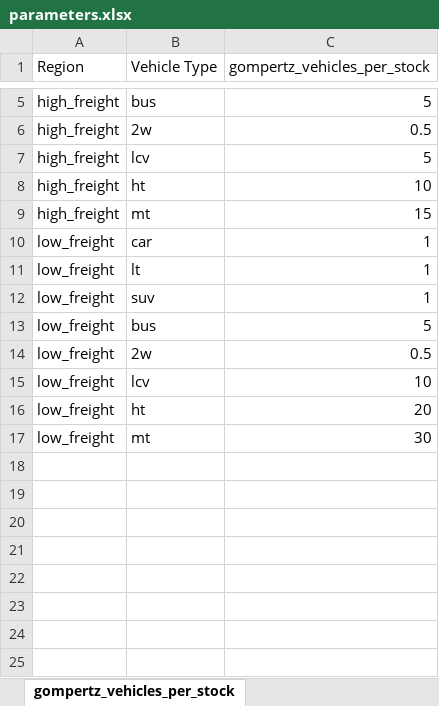
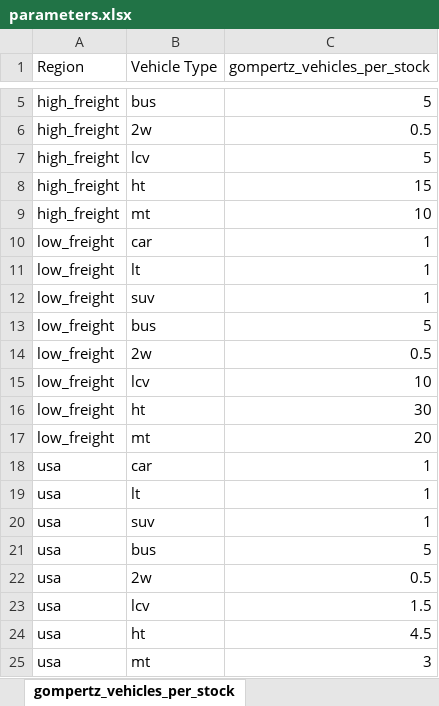
Before and after one commit to asia-pacific-energy-research-centre/transport_model_9th_edition, an Excel workbook: input_data/parameters.xlsx, sheet gompertz_vehicles_per_stock, drawn as a sheet; only a part is shown, gaps mark what is left out; values as stored, in another font and other column widths than the file's, no borders; charts and pictures not drawn; the diff names each change by its address in the sheet, - before the commit and + after, or states it on an @@ line.

```diff
--- a/input_data/parameters.xlsx (sheet gompertz_vehicles_per_stock)
+++ b/input_data/parameters.xlsx (sheet gompertz_vehicles_per_stock)
-C8 (gompertz_vehicles_per_stock): 10
+C8 (gompertz_vehicles_per_stock): 15
-C9 (gompertz_vehicles_per_stock): 15
+C9 (gompertz_vehicles_per_stock): 10
-C16 (gompertz_vehicles_per_stock): 20
+C16 (gompertz_vehicles_per_stock): 30
-C17 (gompertz_vehicles_per_stock): 30
+C17 (gompertz_vehicles_per_stock): 20
+row 18: usa | car | 1
+row 19: usa | lt | 1
+row 20: usa | suv | 1
+row 21: usa | bus | 5
+row 22: usa | 2w | 0.5
+row 23: usa | lcv | 1.5
+row 24: usa | ht | 4.5
+row 25: usa | mt | 3
```
Also changed, not shown: sheet vehicles_per_stock_regions, input_data/vehicle_sales_share_inputs.xlsx, 12 other files.
